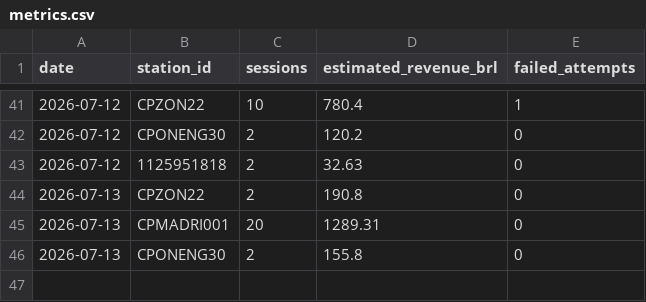
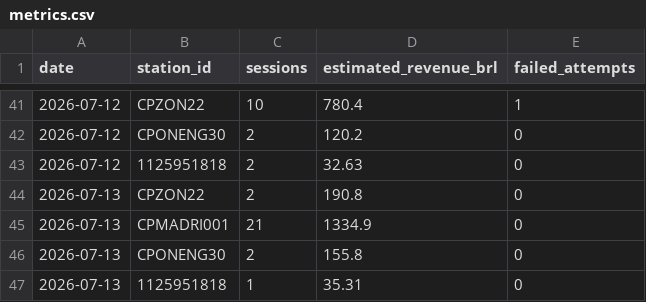
Before and after one commit to Thrcordeiro/ev-monitor, a CSV file: data/metrics.csv, drawn as a sheet; only a part is shown, gaps mark what is left out.

```diff
--- a/data/metrics.csv
+++ b/data/metrics.csv
@@ -44,3 +44,4 @@ date,station_id,sessions,estimated_revenue_brl,failed_attempts
 2026-07-13,CPZON22,2,190.8,0
-2026-07-13,CPMADRI001,20,1289.31,0
+2026-07-13,CPMADRI001,21,1334.9,0
 2026-07-13,CPONENG30,2,155.8,0
+2026-07-13,1125951818,1,35.31,0
```
Also changed, not shown: data/sessions.csv, 5 other files.
